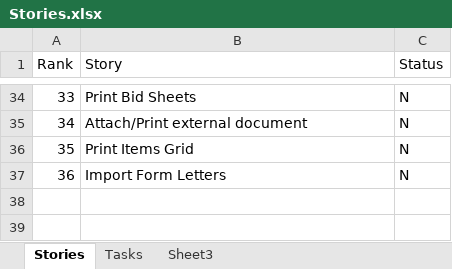
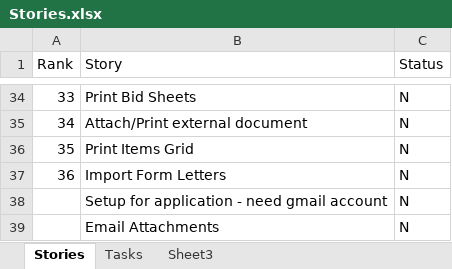
Before and after one commit to DingoRed/SilentAuction, an Excel workbook: SilentAuction/Documents/Stories.xlsx, sheet Stories, drawn as a sheet; only a part is shown, gaps mark what is left out; values as stored, in another font and other column widths than the file's, no borders; the diff names each change by its address in the sheet, - before the commit and + after, or states it on an @@ line.

```diff
--- a/SilentAuction/Documents/Stories.xlsx (sheet Stories)
+++ b/SilentAuction/Documents/Stories.xlsx (sheet Stories)
+row 38:  | Setup for application - need gmail account | N
+row 39:  | Email Attachments | N
```
Also changed, not shown: 21 other files.
